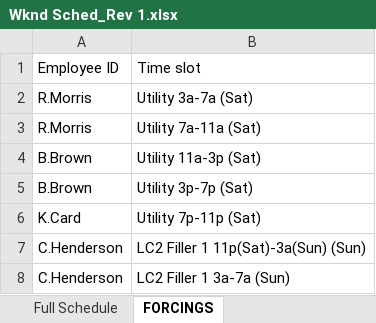
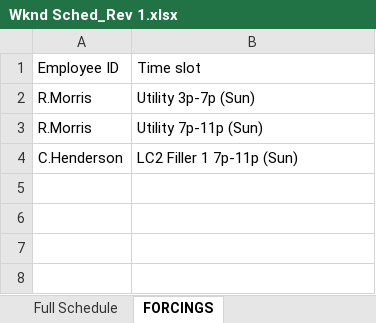
Before and after one commit to DavidD003/HFS_Gradio_Projects, an Excel workbook: Wknd_Sched_Builder/Wknd Sched_Rev 1.xlsx, sheet FORCINGS, drawn as a sheet; values as stored, in another font and other column widths than the file's, no borders; removed rows and columns are numbered as before the commit, all else as after; the diff names each change by its address in the sheet, - before the commit and + after, or states it on an @@ line.

```diff
--- a/Wknd_Sched_Builder/Wknd Sched_Rev 1.xlsx (sheet FORCINGS)
+++ b/Wknd_Sched_Builder/Wknd Sched_Rev 1.xlsx (sheet FORCINGS)
-B2: Utility 3a-7a (Sat)
+B2: Utility 3p-7p (Sun)
-B3: Utility 7a-11a (Sat)
+B3: Utility 7p-11p (Sun)
-row 4: B.Brown | Utility 11a-3p (Sat)
-row 5: B.Brown | Utility 3p-7p (Sat)
-row 6: K.Card | Utility 7p-11p (Sat)
-row 7: C.Henderson | LC2 Filler 1 11p(Sat)-3a(Sun) (Sun)
-B4: LC2 Filler 1 3a-7a (Sun)
+B4: LC2 Filler 1 7p-11p (Sun)
```
Also changed, not shown: sheet Full Schedule, sheet Assignments (Alpha), sheet Assignments (Sen'ty), 17 other files.
